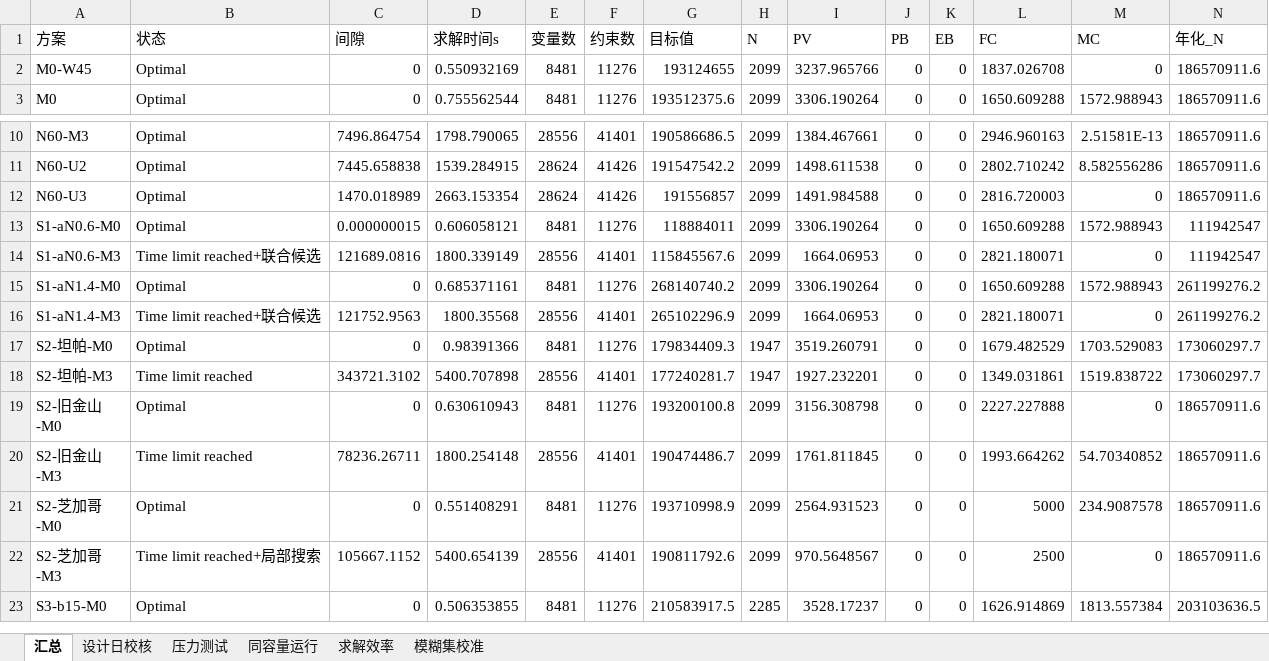
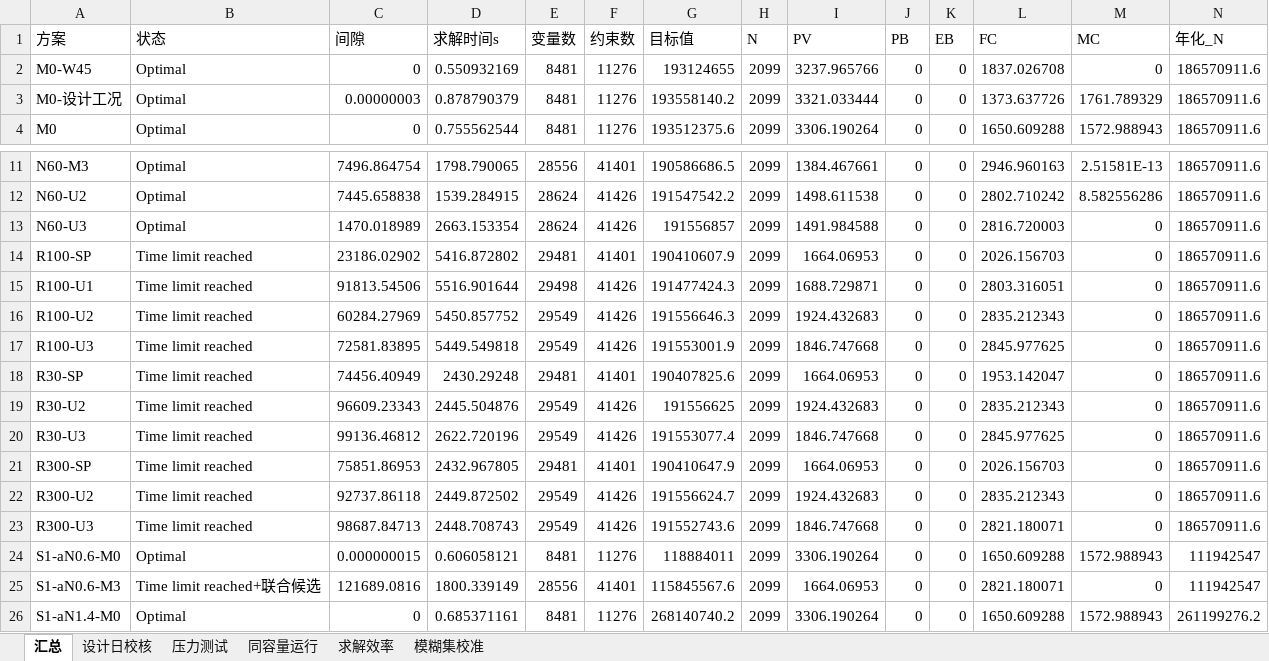
Before and after one commit to cadcc716/yelendatacenter, an Excel workbook: results/exp/experiments.xlsx, sheet 汇总, drawn as a sheet; only a part is shown, gaps mark what is left out; the shorter side is filled out with more unchanged rows; values as stored, in another font and other column widths than the file's, no borders; rows hold the shown columns only; the diff names each change by its address in the sheet, - before the commit and + after, or states it on an @@ line.

```diff
--- a/results/exp/experiments.xlsx (sheet 汇总)
+++ b/results/exp/experiments.xlsx (sheet 汇总)
+row 3: M0-设计工况 | Optimal | 0.00000003 | 0.878790379 | 8481 | 11276 | 193558140.2 | 2099 | 3321.033444 | 0 | 0 | 1373.637726 | 1761.789329 | 186570911.6
+row 14: R100-SP | Time limit reached | 23186.02902 | 5416.872802 | 29481 | 41401 | 190410607.9 | 2099 | 1664.06953 | 0 | 0 | 2026.156703 | 0 | 186570911.6
+row 15: R100-U1 | Time limit reached | 91813.54506 | 5516.901644 | 29498 | 41426 | 191477424.3 | 2099 | 1688.729871 | 0 | 0 | 2803.316051 | 0 | 186570911.6
+row 16: R100-U2 | Time limit reached | 60284.27969 | 5450.857752 | 29549 | 41426 | 191556646.3 | 2099 | 1924.432683 | 0 | 0 | 2835.212343 | 0 | 186570911.6
+row 17: R100-U3 | Time limit reached | 72581.83895 | 5449.549818 | 29549 | 41426 | 191553001.9 | 2099 | 1846.747668 | 0 | 0 | 2845.977625 | 0 | 186570911.6
+row 18: R30-SP | Time limit reached | 74456.40949 | 2430.29248 | 29481 | 41401 | 190407825.6 | 2099 | 1664.06953 | 0 | 0 | 1953.142047 | 0 | 186570911.6
+row 19: R30-U2 | Time limit reached | 96609.23343 | 2445.504876 | 29549 | 41426 | 191556625 | 2099 | 1924.432683 | 0 | 0 | 2835.212343 | 0 | 186570911.6
+row 20: R30-U3 | Time limit reached | 99136.46812 | 2622.720196 | 29549 | 41426 | 191553077.4 | 2099 | 1846.747668 | 0 | 0 | 2845.977625 | 0 | 186570911.6
+row 21: R300-SP | Time limit reached | 75851.86953 | 2432.967805 | 29481 | 41401 | 190410647.9 | 2099 | 1664.06953 | 0 | 0 | 2026.156703 | 0 | 186570911.6
+row 22: R300-U2 | Time limit reached | 92737.86118 | 2449.872502 | 29549 | 41426 | 191556624.7 | 2099 | 1924.432683 | 0 | 0 | 2835.212343 | 0 | 186570911.6
+row 23: R300-U3 | Time limit reached | 98687.84713 | 2448.708743 | 29549 | 41426 | 191552743.6 | 2099 | 1846.747668 | 0 | 0 | 2821.180071 | 0 | 186570911.6
```
Also changed, not shown: sheet 压力测试, sheet 设计日校核, 3 other files.
